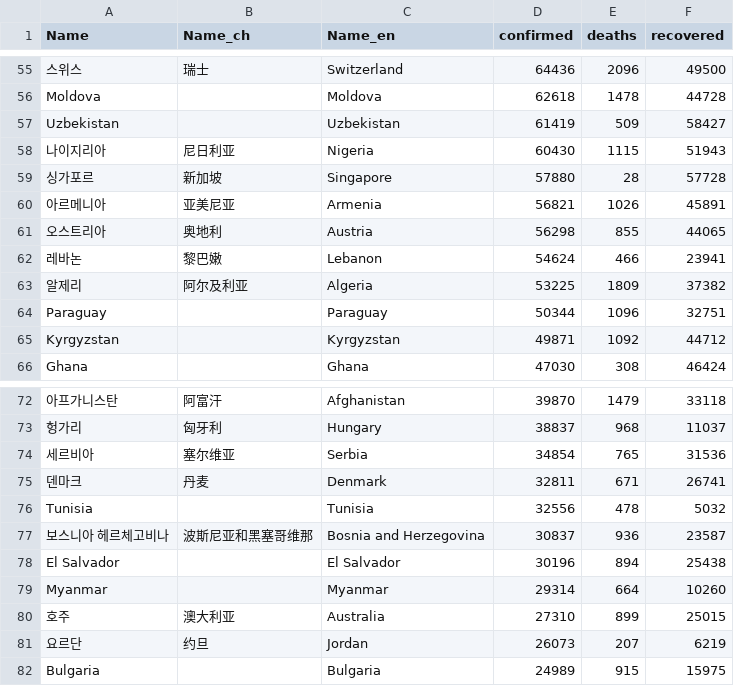
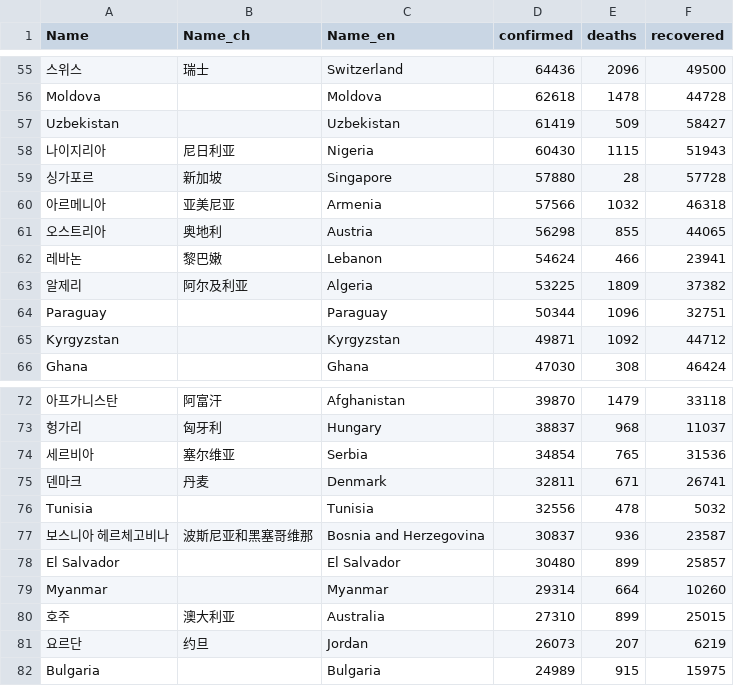
Before and after one commit to adrinerDP/livecod, a CSV file: data/current_global.csv, drawn as a sheet; only a part is shown, gaps mark what is left out.

```diff
--- a/data/current_global.csv
+++ b/data/current_global.csv
@@ -59,3 +59,3 @@ Uzbekistan,,Uzbekistan,61419,509,58427
 싱가포르,新加坡,Singapore,57880,28,57728
-아르메니아,亚美尼亚,Armenia,56821,1026,45891
+아르메니아,亚美尼亚,Armenia,57566,1032,46318
 오스트리아,奥地利,Austria,56298,855,44065
@@ -77,3 +77,3 @@ Tunisia,,Tunisia,32556,478,5032
 보스니아 헤르체고비나,波斯尼亚和黑塞哥维那,Bosnia and Herzegovina,30837,936,23587
-El Salvador,,El Salvador,30196,894,25438
+El Salvador,,El Salvador,30480,899,25857
 Myanmar,,Myanmar,29314,664,10260
```
Also changed, not shown: data/news_google.csv, data/news_naver.csv, 5 other files.
